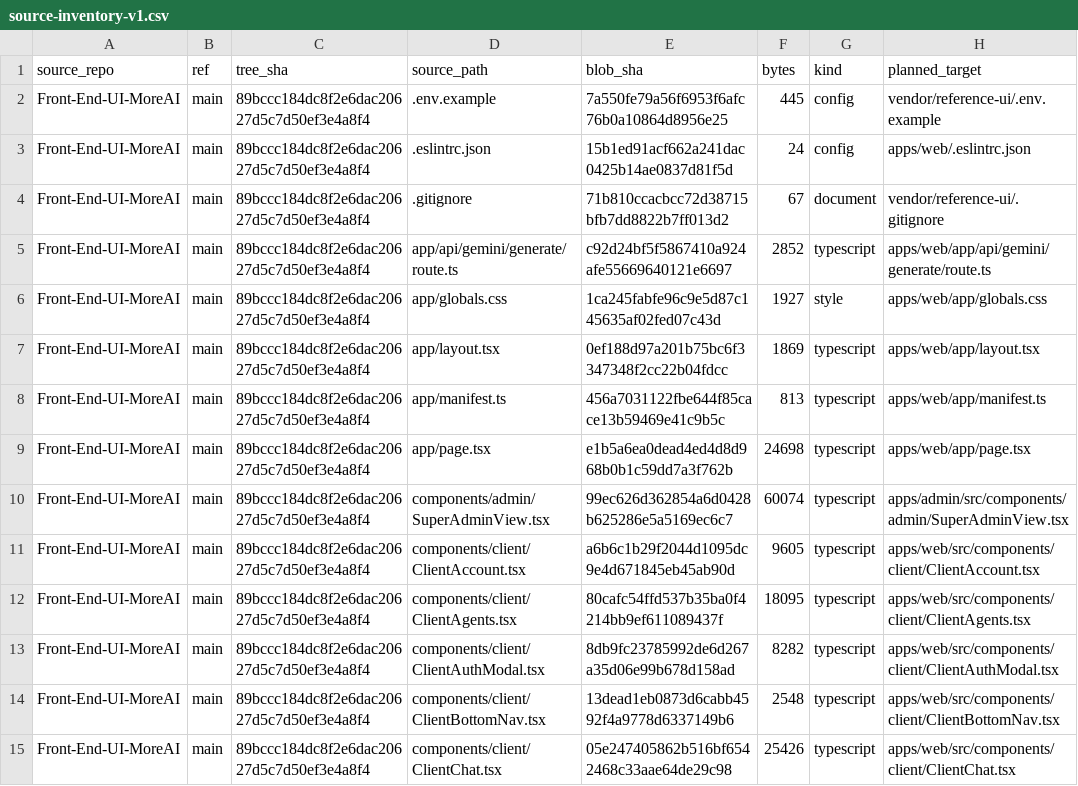
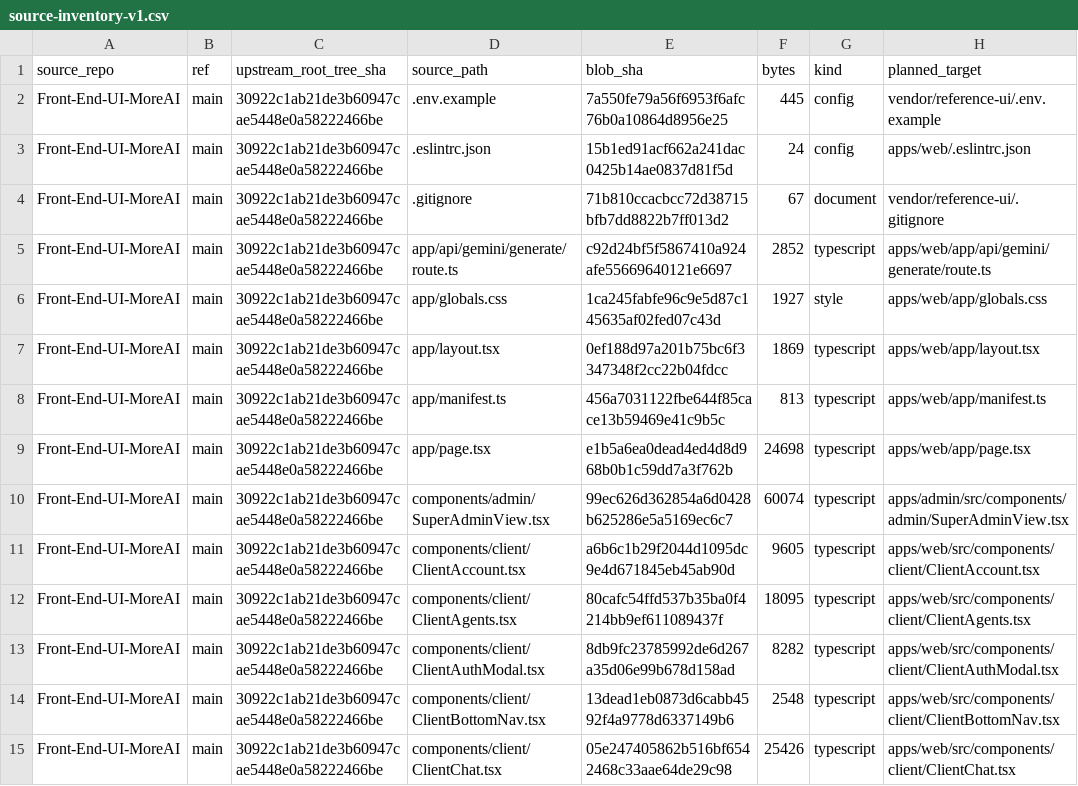
Before and after one commit to urbanrealty36-ops/MoreAI, a CSV file: docs/source-migration/source-inventory-v1.csv, drawn as a sheet; only a part is shown; the diff covers the shown part only; the diff names each change by its address in the sheet, - before the commit and + after, or states it on an @@ line.

Commit message:
Correct source inventory root tree SHA metadata

```diff
--- a/docs/source-migration/source-inventory-v1.csv
+++ b/docs/source-migration/source-inventory-v1.csv
-C1: tree_sha
+C1: upstream_root_tree_sha
-C2:C15 (upstream_root_tree_sha): 89bccc184dc8f2e6dac20627d5c7d50ef3e4a8f4
+C2:C15 (upstream_root_tree_sha): 30922c1ab21de3b60947cae5448e0a58222466be
```
Also changed, not shown: 150 edited cells elsewhere in this file.
